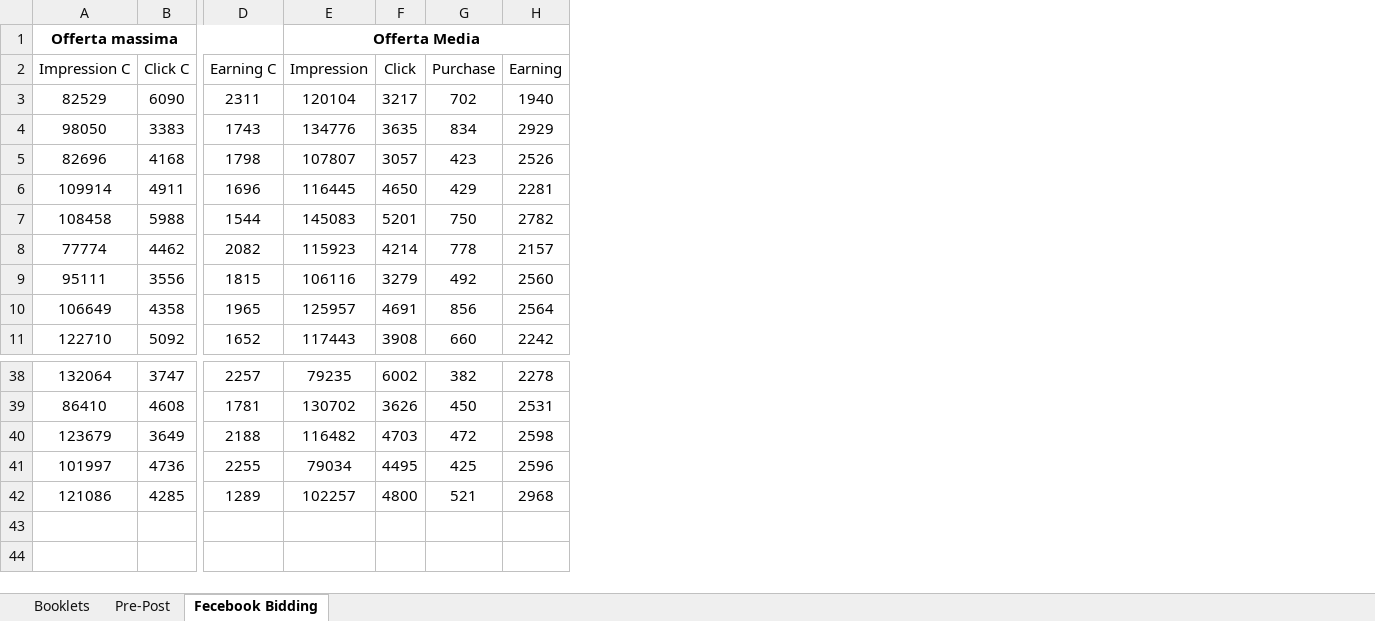
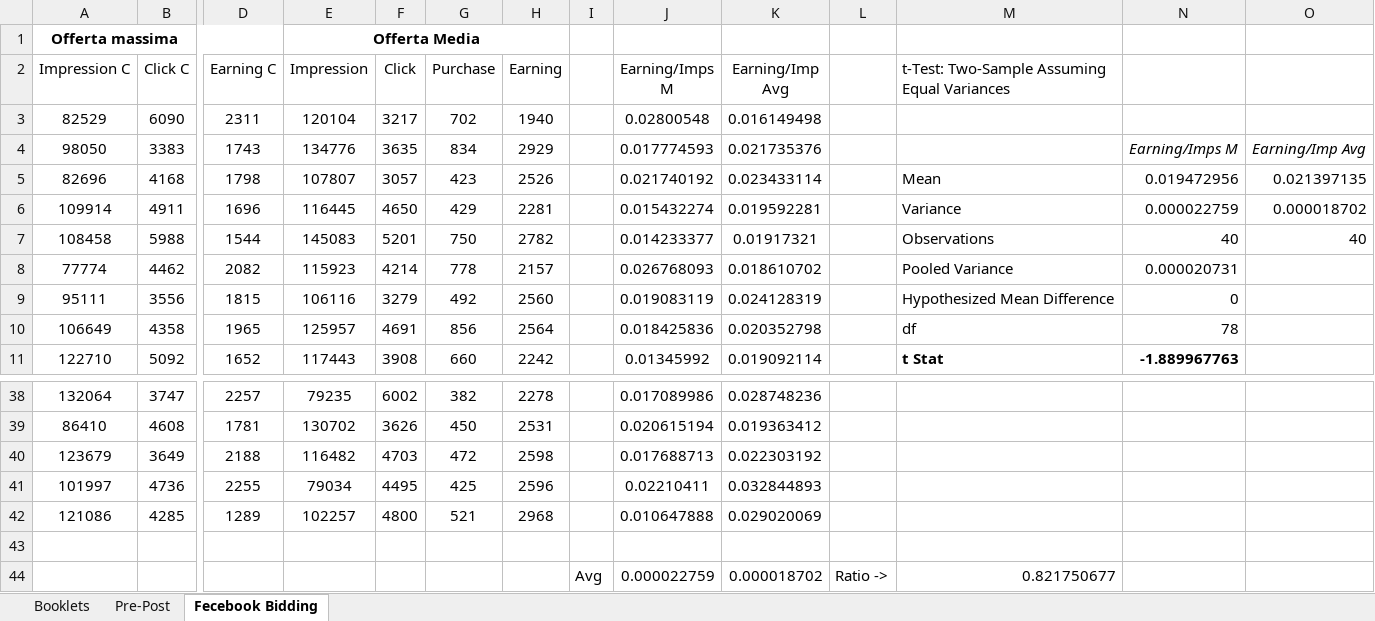
Before and after one commit to alesaccoia/IULM_DDM2324_Notebooks, an Excel workbook: 30_t_tests.xlsx, sheet Fecebook Bidding, drawn as a sheet; only a part is shown, gaps mark what is left out; values as stored, in another font and other column widths than the file's, no borders; rows hold the shown columns only; the diff names each change by its address in the sheet, - before the commit and + after, or states it on an @@ line.

Commit message:
Solved t_tests

```diff
--- a/30_t_tests.xlsx (sheet Fecebook Bidding)
+++ b/30_t_tests.xlsx (sheet Fecebook Bidding)
+column I, empty
+column J (Earning/Imps M), rows 3-11: 0.02800548 | 0.017774593 | 0.021740192 | 0.015432274 | 0.014233377 | 0.026768093 | 0.019083119 | 0.018425836 | 0.01345992; rows 38-42: 0.017089986 | 0.020615194 | 0.017688713 | 0.02210411 | 0.010647888
+column K (Earning/Imp Avg), rows 3-11: 0.016149498 | 0.021735376 | 0.023433114 | 0.019592281 | 0.01917321 | 0.018610702 | 0.024128319 | 0.020352798 | 0.019092114; rows 38-42: 0.028748236 | 0.019363412 | 0.022303192 | 0.032844893 | 0.029020069
+column L, empty
+column M, rows 2-11: t-Test: Two-Sample Assuming Equal Variances |  |  | Mean | Variance | Observations | Pooled Variance | Hypothesized Mean Difference | df | t Stat
+column N, rows 4-11: Earning/Imps M | 0.019472956 | 0.000022759 | 40 | 0.000020731 | 0 | 78 | -1.889967763
+column O, rows 4-7: Earning/Imp Avg | 0.021397135 | 0.000018702 | 40
+row 43: (empty)
+row 44:  |  |  |  |  |  |  | Avg | 0.000022759 | 0.000018702 | Ratio -> | 0.821750677
```
Also changed, not shown: sheet Booklets, sheet Pre-Post, charts or pictures.
